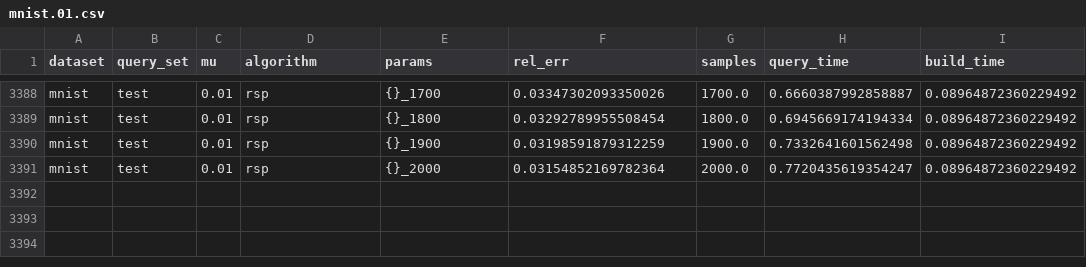
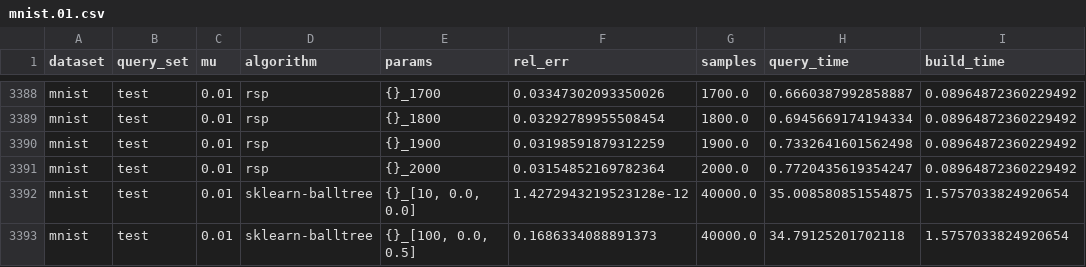
Before and after one commit to pmacg/deann-experiments, a CSV file: results/mnist.01.csv, drawn as a sheet; only a part is shown, gaps mark what is left out.

Commit message:
Added mnist sklearn results

```diff
--- a/results/mnist.01.csv
+++ b/results/mnist.01.csv
@@ -3391 +3391,3 @@ mnist,test,0.01,rsp,{}_1900,0.03198591879312259,1900.0,0.7332641601562498,0.0896
 mnist,test,0.01,rsp,{}_2000,0.03154852169782364,2000.0,0.7720435619354247,0.08964872360229492
+mnist,test,0.01,sklearn-balltree,"{}_[10, 0.0, 0.0]",1.4272943219523128e-12,40000.0,35.008580851554875,1.5757033824920654
+mnist,test,0.01,sklearn-balltree,"{}_[100, 0.0, 0.5]",0.1686334088891373,40000.0,34.79125201702118,1.5757033824920654
```
